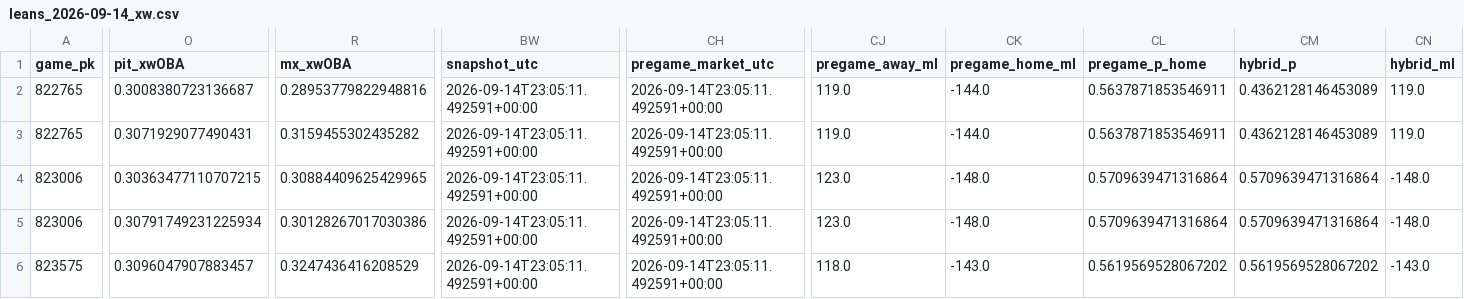
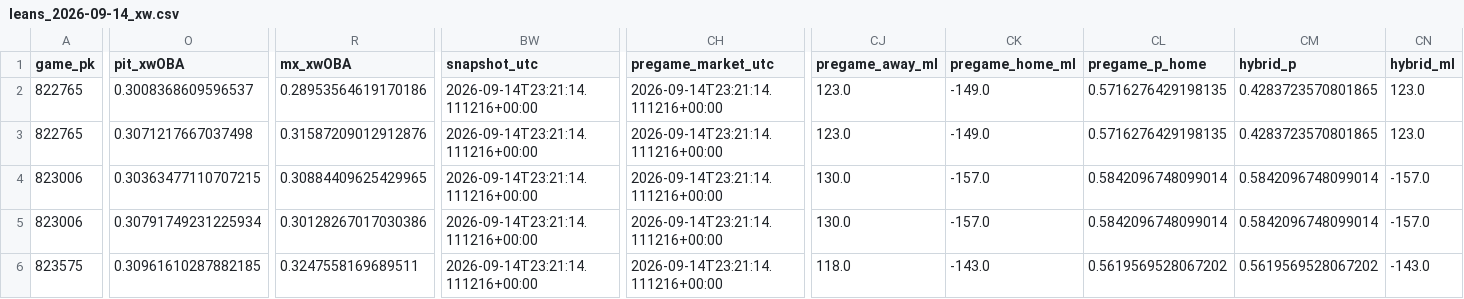
Before and after one commit to Dave356w/Dave356w, a CSV file: data/leans_2026-09-14_xw.csv, drawn as a sheet; only a part is shown, gaps mark what is left out; the diff covers the shown part only; the diff names each change by its address in the sheet, - before the commit and + after, or states it on an @@ line.

```diff
--- a/data/leans_2026-09-14_xw.csv
+++ b/data/leans_2026-09-14_xw.csv
-O2 (pit_xwOBA): 0.3008380723136687
+O2 (pit_xwOBA): 0.3008368609596537
-R2 (mx_xwOBA): 0.28953779822948816
+R2 (mx_xwOBA): 0.28953564619170186
-BW2:BW6 (snapshot_utc): 2026-09-14T23:05:11.492591+00:00
+BW2:BW6 (snapshot_utc): 2026-09-14T23:21:14.111216+00:00
-CH2:CH6 (pregame_market_utc): 2026-09-14T23:05:11.492591+00:00
+CH2:CH6 (pregame_market_utc): 2026-09-14T23:21:14.111216+00:00
-CJ2:CJ3 (pregame_away_ml): 119.0
+CJ2:CJ3 (pregame_away_ml): 123.0
-CK2:CK3 (pregame_home_ml): -144.0
+CK2:CK3 (pregame_home_ml): -149.0
-CL2:CL3 (pregame_p_home): 0.5637871853546911
+CL2:CL3 (pregame_p_home): 0.5716276429198135
-CM2:CM3 (hybrid_p): 0.4362128146453089
+CM2:CM3 (hybrid_p): 0.4283723570801865
-CN2:CN3 (hybrid_ml): 119.0
+CN2:CN3 (hybrid_ml): 123.0
-O3 (pit_xwOBA): 0.3071929077490431
+O3 (pit_xwOBA): 0.3071217667037498
-R3 (mx_xwOBA): 0.3159455302435282
+R3 (mx_xwOBA): 0.31587209012912876
-CJ4:CJ5 (pregame_away_ml): 123.0
+CJ4:CJ5 (pregame_away_ml): 130.0
-CK4:CK5 (pregame_home_ml): -148.0
+CK4:CK5 (pregame_home_ml): -157.0
-CL4:CL5 (pregame_p_home): 0.5709639471316864
+CL4:CL5 (pregame_p_home): 0.5842096748099014
-CM4:CM5 (hybrid_p): 0.5709639471316864
+CM4:CM5 (hybrid_p): 0.5842096748099014
-CN4:CN5 (hybrid_ml): -148.0
+CN4:CN5 (hybrid_ml): -157.0
-O6 (pit_xwOBA): 0.3096047907883457
+O6 (pit_xwOBA): 0.30961610287882185
-R6 (mx_xwOBA): 0.3247436416208529
+R6 (mx_xwOBA): 0.3247558169689511
```
Also changed, not shown: 72 edited cells elsewhere in this file, data/hitters_2026-09-14_xw.csv, data/leans_2026-09-14_pl.csv, 2 other files.
